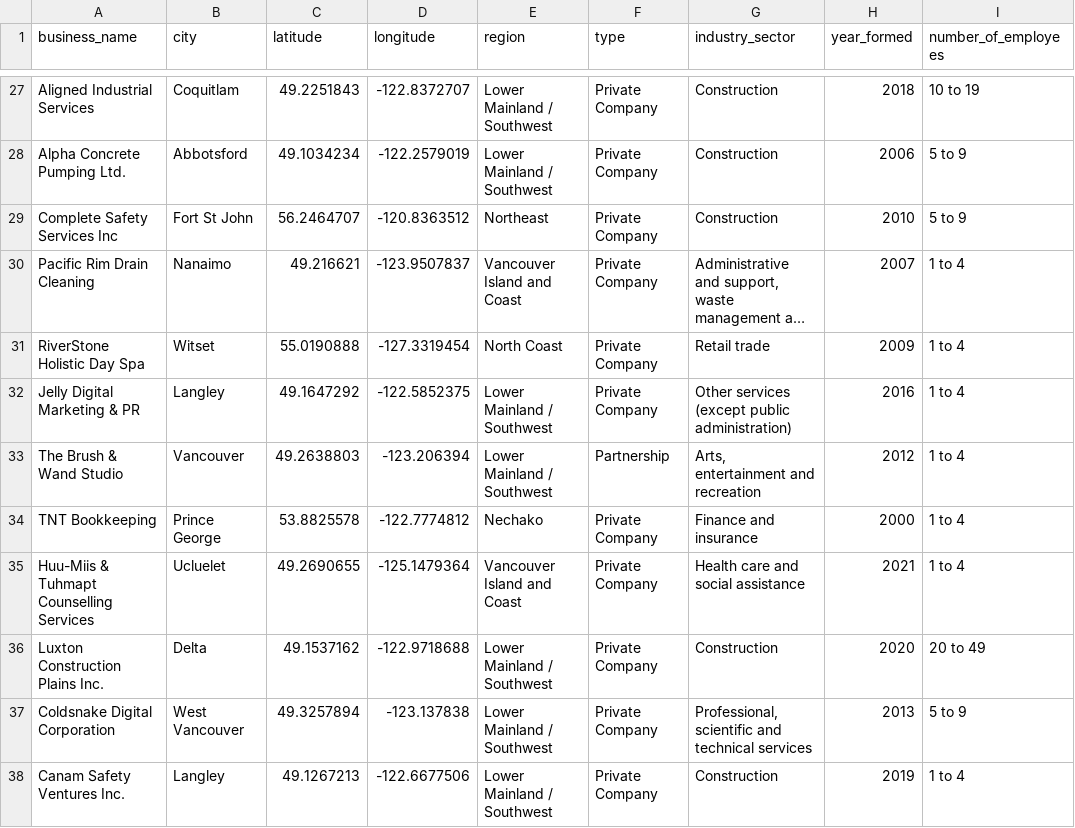
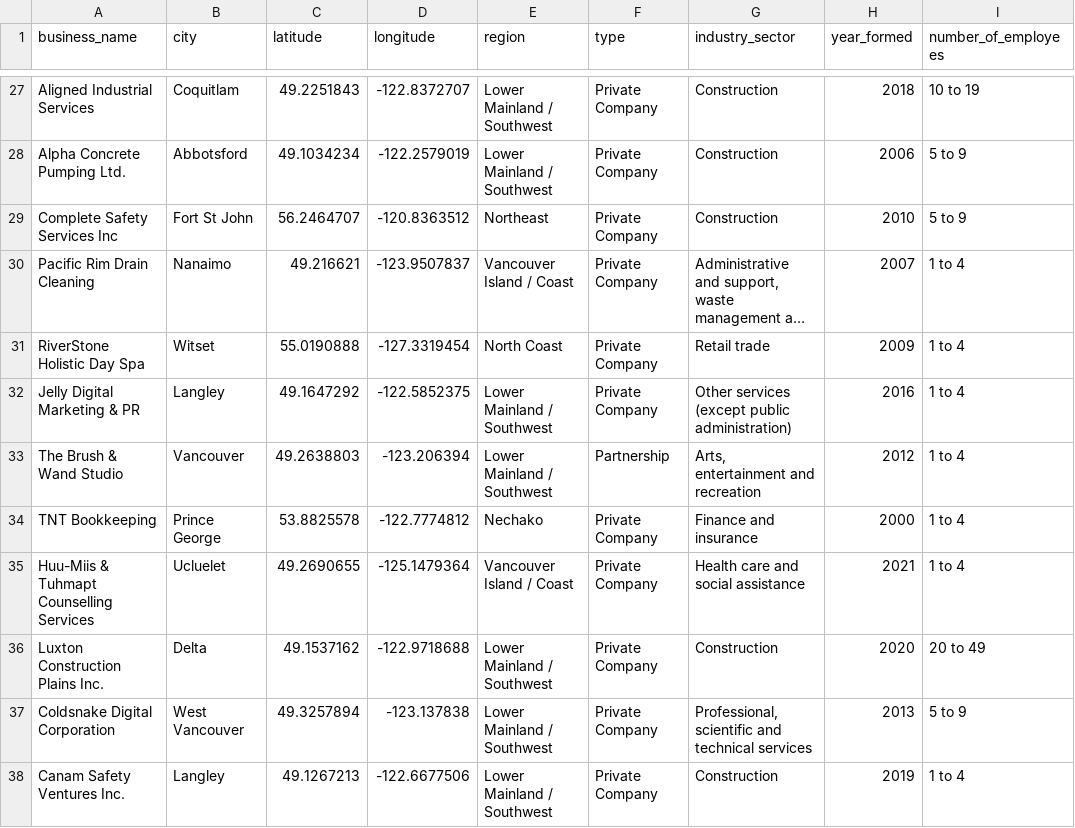
Before and after one commit to diverse-data-hub/diverse-data-hub.github.io, a CSV file: data/clean/bcindigenousbiz.csv, drawn as a sheet; only a part is shown, gaps mark what is left out; long unchanged cells end in …; the diff covers the shown part only; the diff names each change by its address in the sheet, - before the commit and + after, or states it on an @@ line.

```diff
--- a/data/clean/bcindigenousbiz.csv
+++ b/data/clean/bcindigenousbiz.csv
-E30 (region): Vancouver Island and Coast
+E30 (region): Vancouver Island / Coast
-E35 (region): Vancouver Island and Coast
+E35 (region): Vancouver Island / Coast
```
Also changed, not shown: 13 edited cells elsewhere in this file, 39 other files.
